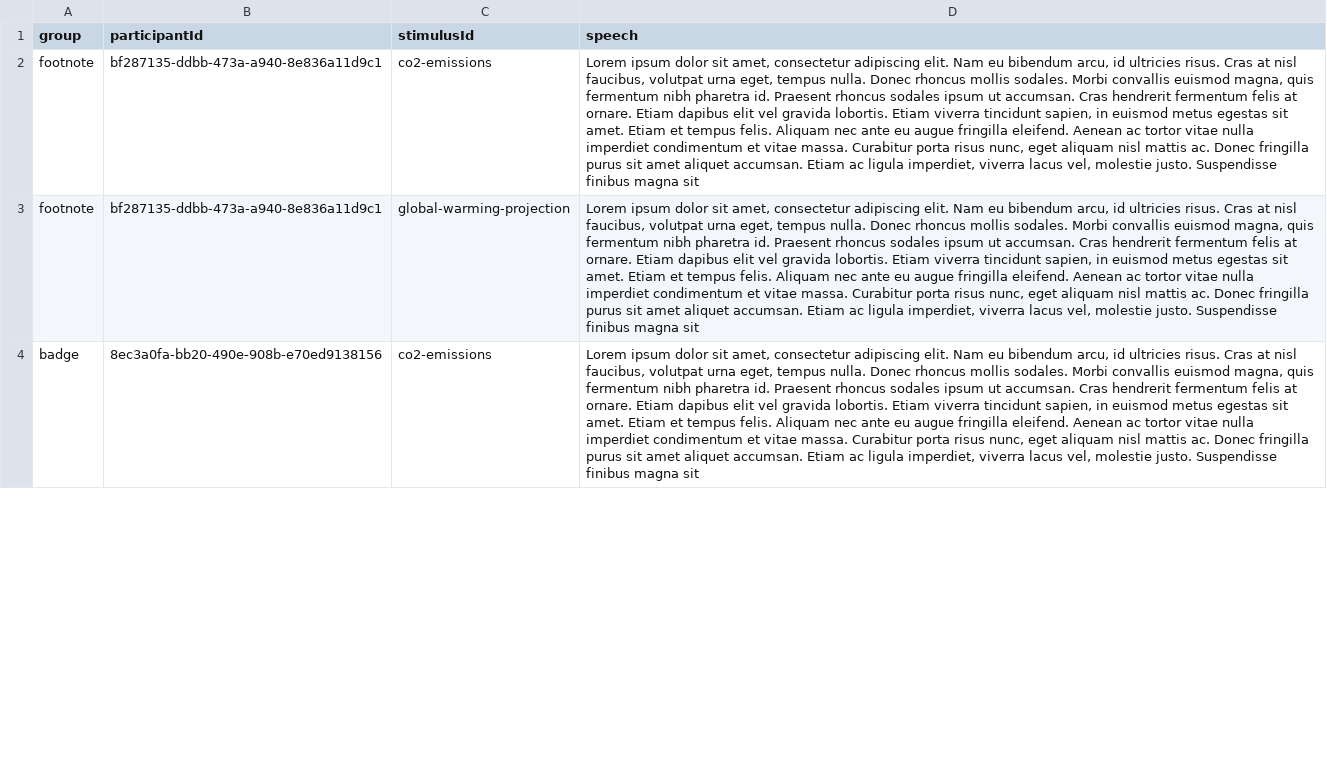
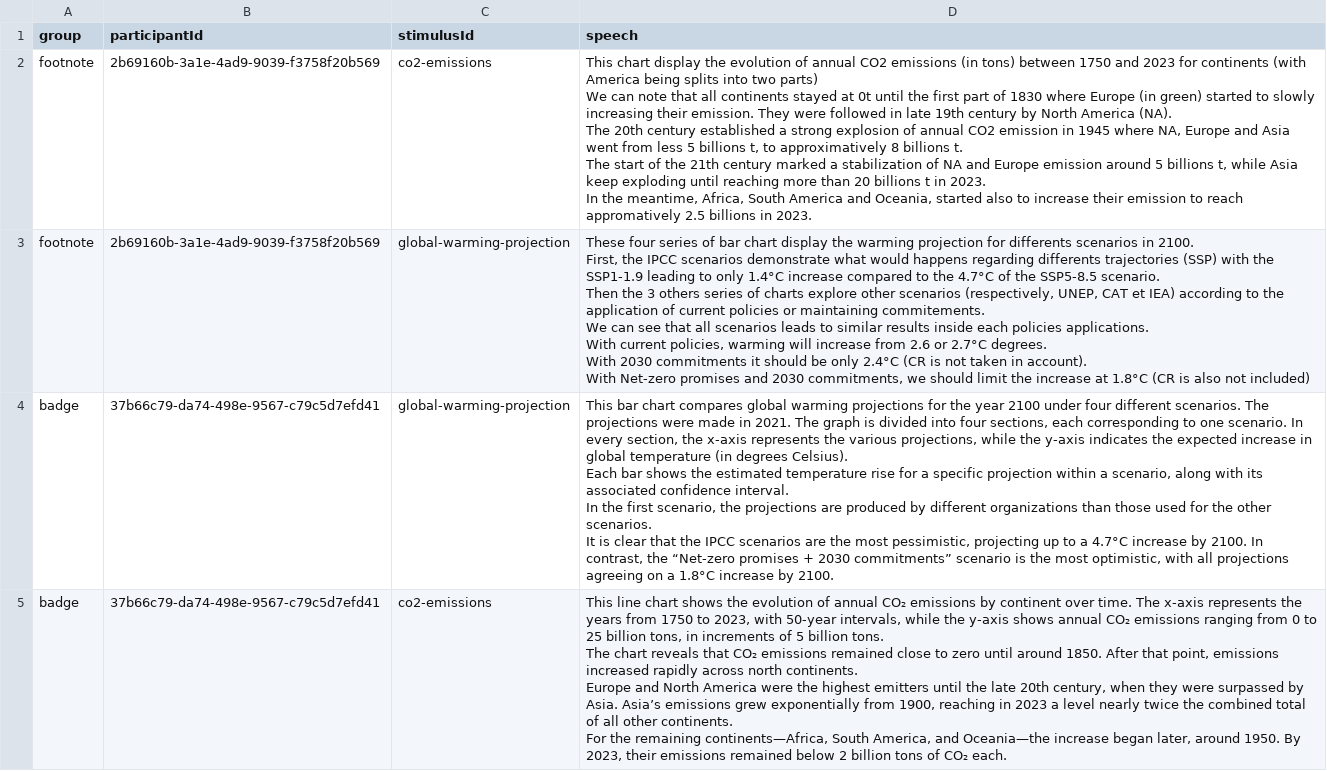
Before and after one commit to datavis-study/datavis-study.github.io, a CSV file: analysis/data/stimulus_notes.csv, drawn as a sheet; only a part is shown; addresses are those after the commit; ↵ is a line break in a cell; the diff covers the shown part only; the diff names each change by its address in the sheet, - before the commit and + after, or states it on an @@ line.

Commit message:
Adds 4 Pilots datasets

```diff
--- a/analysis/data/stimulus_notes.csv
+++ b/analysis/data/stimulus_notes.csv
-B2:B3 (participantId): bf287135-ddbb-473a-a940-8e836a11d9c1
+B2:B3 (participantId): 2b69160b-3a1e-4ad9-9039-f3758f20b569
-D2 (speech): Lorem ipsum dolor sit amet, consectetur adipiscing elit. Nam eu bibendum arcu, id ultricies risus. Cras at nisl faucibus, volutpat urna eget, tempus nulla. Donec rhoncus mollis sodales. Morbi convallis euismod magna, quis fermentum nibh pharetra id. Praesent rhoncus sodales ipsum ut accumsan. Cras hendrerit fermentum felis at ornare. Etiam dapibus elit vel gravida lobortis. Etiam viverra tincidunt sapien, in euismod metus egestas sit amet. Etiam et tempus felis. Aliquam nec ante eu augue fringilla eleifend. Aenean ac tortor vitae nulla imperdiet condimentum et vitae massa. Curabitur porta risus nunc, eget aliquam nisl mattis ac. Donec fringilla purus sit amet aliquet accumsan. Etiam ac ligula imperdiet, viverra lacus vel, molestie justo. Suspendisse finibus magna sit
+D2 (speech): This chart display the evolution of annual CO2 emissions (in tons) between 1750 and 2023 for continents (with America being splits into two parts) ↵ We can note that all continents stayed at 0t until the first part of 1830 where Europe (in green) started to slowly increasing their emission. They were followed in late 19th century by North America (NA). ↵ The 20th century established a strong explosion of annual CO2 emission in 1945 where NA, Europe and Asia went from less 5 billions t, to approximatively 8 billions t. ↵ The start of the 21th century marked a stabilization of NA and Europe emission around 5 billions t, while Asia keep exploding until reaching more than 20 billions t in 2023. ↵ In the meantime, Africa, South America and Oceania, started also to increase their emission to reach appromatively 2.5 billions in 2023.
-D3 (speech): Lorem ipsum dolor sit amet, consectetur adipiscing elit. Nam eu bibendum arcu, id ultricies risus. Cras at nisl faucibus, volutpat urna eget, tempus nulla. Donec rhoncus mollis sodales. Morbi convallis euismod magna, quis fermentum nibh pharetra id. Praesent rhoncus sodales ipsum ut accumsan. Cras hendrerit fermentum felis at ornare. Etiam dapibus elit vel gravida lobortis. Etiam viverra tincidunt sapien, in euismod metus egestas sit amet. Etiam et tempus felis. Aliquam nec ante eu augue fringilla eleifend. Aenean ac tortor vitae nulla imperdiet condimentum et vitae massa. Curabitur porta risus nunc, eget aliquam nisl mattis ac. Donec fringilla purus sit amet aliquet accumsan. Etiam ac ligula imperdiet, viverra lacus vel, molestie justo. Suspendisse finibus magna sit
+D3 (speech): These four series of bar chart display the warming projection for differents scenarios in 2100. ↵ First, the IPCC scenarios demonstrate what would happens regarding differents trajectories (SSP) with the SSP1-1.9 leading to only 1.4°C increase compared to the 4.7°C of the SSP5-8.5 scenario. ↵ Then the 3 others series of charts explore other scenarios (respectively, UNEP, CAT et IEA) according to the application of current policies or maintaining commitements. ↵ We can see that all scenarios leads to similar results inside each policies applications. ↵ With current policies, warming will increase from 2.6 or 2.7°C degrees. ↵ With 2030 commitments it should be only 2.4°C (CR is not taken in account). ↵ With Net-zero promises and 2030 commitments, we should limit the increase at 1.8°C (CR is also not included)
+row 4: badge | 37b66c79-da74-498e-9567-c79c5d7efd41 | global-warming-projection | This bar chart compares global warming projections for the year 2100 under four different scenarios. The projections were made in 2021. The graph is divided into four sections, each corresponding to one scenario. In every section, the x-axis represents the various projections, while the y-axis indicates the expected increase in global temperature (in degrees Celsius). ↵ Each bar shows the estimated temperature rise for a specific projection within a scenario, along with its associated confidence interval. ↵ In the first scenario, the projections are produced by different organizations than those used for the other scenarios. ↵ It is clear that the IPCC scenarios are the most pessimistic, projecting up to a 4.7°C increase by 2100. In contrast, the “Net-zero promises + 2030 commitments” scenario is the most optimistic, with all projections agreeing on a 1.8°C increase by 2100.
-B5 (participantId): 8ec3a0fa-bb20-490e-908b-e70ed9138156
+B5 (participantId): 37b66c79-da74-498e-9567-c79c5d7efd41
-D5 (speech): Lorem ipsum dolor sit amet, consectetur adipiscing elit. Nam eu bibendum arcu, id ultricies risus. Cras at nisl faucibus, volutpat urna eget, tempus nulla. Donec rhoncus mollis sodales. Morbi convallis euismod magna, quis fermentum nibh pharetra id. Praesent rhoncus sodales ipsum ut accumsan. Cras hendrerit fermentum felis at ornare. Etiam dapibus elit vel gravida lobortis. Etiam viverra tincidunt sapien, in euismod metus egestas sit amet. Etiam et tempus felis. Aliquam nec ante eu augue fringilla eleifend. Aenean ac tortor vitae nulla imperdiet condimentum et vitae massa. Curabitur porta risus nunc, eget aliquam nisl mattis ac. Donec fringilla purus sit amet aliquet accumsan. Etiam ac ligula imperdiet, viverra lacus vel, molestie justo. Suspendisse finibus magna sit
+D5 (speech): This line chart shows the evolution of annual CO₂ emissions by continent over time. The x-axis represents the years from 1750 to 2023, with 50-year intervals, while the y-axis shows annual CO₂ emissions ranging from 0 to 25 billion tons, in increments of 5 billion tons. ↵ The chart reveals that CO₂ emissions remained close to zero until around 1850. After that point, emissions increased rapidly across north continents. ↵ Europe and North America were the highest emitters until the late 20th century, when they were surpassed by Asia. Asia’s emissions grew exponentially from 1900, reaching in 2023 a level nearly twice the combined total of all other continents. ↵ For the remaining continents—Africa, South America, and Oceania—the increase began later, around 1950. By 2023, their emissions remained below 2 billion tons of CO₂ each.
```
Also changed, not shown: 3 added rows and 2 edited cells elsewhere in this file, analysis/data/participant_time_per_component.csv, analysis/data/participants.csv, 5 other files.
